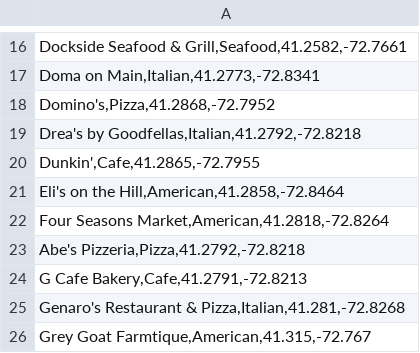
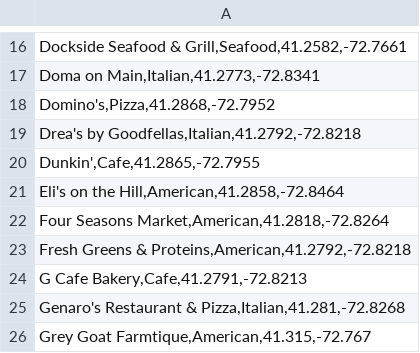
Before and after one commit to webbersaur/sde, a CSV file: rest-coord.csv, drawn as a sheet; only a part is shown, gaps mark what is left out.

```diff
--- a/rest-coord.csv
+++ b/rest-coord.csv
@@ -22,3 +22,3 @@
 "Four Seasons Market,American,41.2818,-72.8264"
-"Abe's Pizzeria,Pizza,41.2792,-72.8218"
+"Fresh Greens & Proteins,American,41.2792,-72.8218"
 "G Cafe Bakery,Cafe,41.2791,-72.8213"
```
Also changed, not shown: 1 other file.
